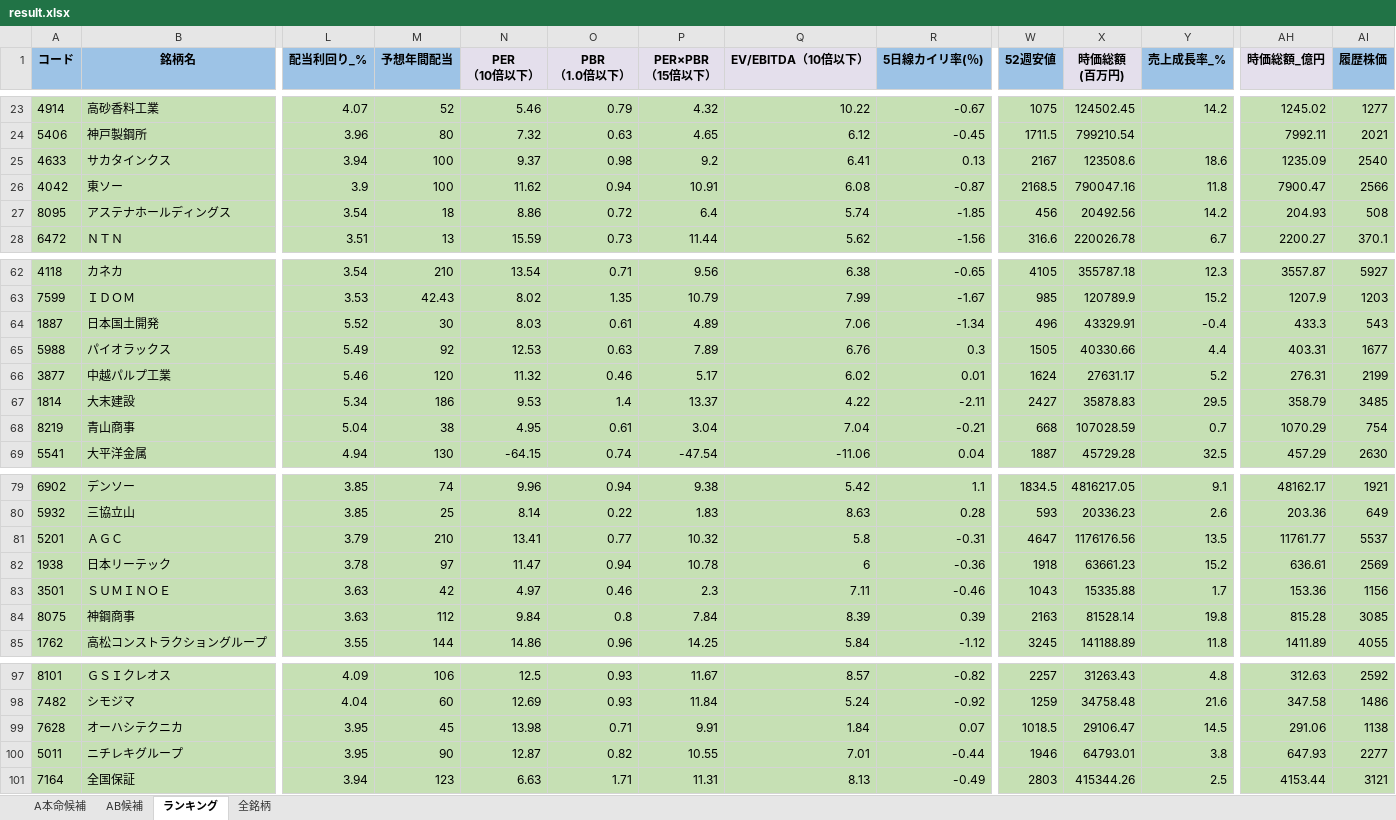
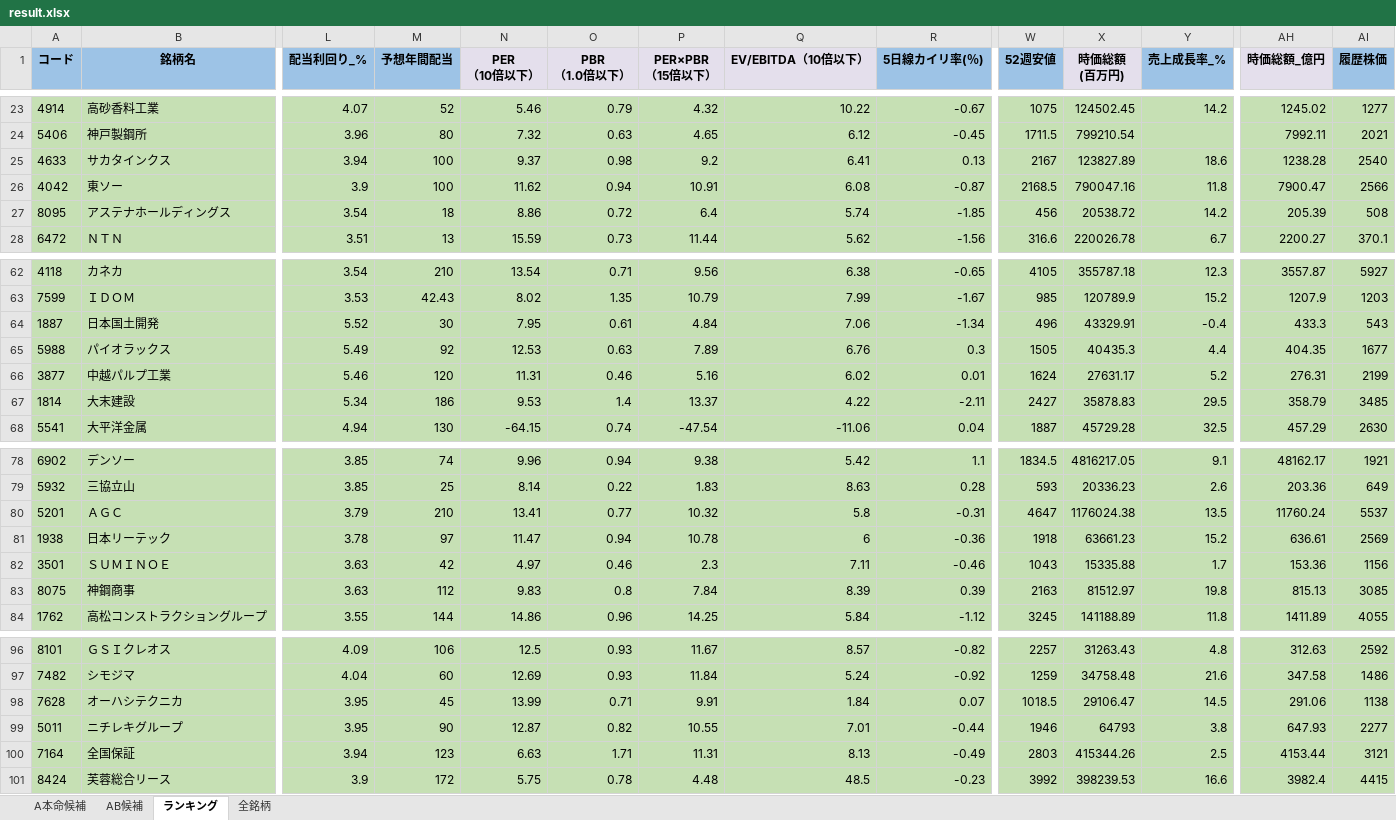
Before and after one commit to ku0909/screening, an Excel workbook: result.xlsx, sheet ランキング, drawn as a sheet; only a part is shown, gaps mark what is left out; values as stored, in another font and other column widths than the file's, no borders; removed rows and columns are numbered as before the commit, all else as after; rows hold the shown columns only; the diff covers the shown part only; the diff names each change by its address in the sheet, - before the commit and + after, or states it on an @@ line.

```diff
--- a/result.xlsx (sheet ランキング)
+++ b/result.xlsx (sheet ランキング)
-X25 (時価総額 (百万円)): 123508.6
+X25 (時価総額 (百万円)): 123827.89
-AH25 (時価総額_億円): 1235.09
+AH25 (時価総額_億円): 1238.28
-X27 (時価総額 (百万円)): 20492.56
+X27 (時価総額 (百万円)): 20538.72
-AH27 (時価総額_億円): 204.93
+AH27 (時価総額_億円): 205.39
-N64 (PER （10倍以下）): 8.03
+N64 (PER （10倍以下）): 7.95
-P64 (PER×PBR （15倍以下）): 4.89
+P64 (PER×PBR （15倍以下）): 4.84
-X65 (時価総額 (百万円)): 40330.66
+X65 (時価総額 (百万円)): 40435.3
-AH65 (時価総額_億円): 403.31
+AH65 (時価総額_億円): 404.35
-N66 (PER （10倍以下）): 11.32
+N66 (PER （10倍以下）): 11.31
-P66 (PER×PBR （15倍以下）): 5.17
+P66 (PER×PBR （15倍以下）): 5.16
-row 68: 8219 | 青山商事 | 5.04 | 38 | 4.95 | 0.61 | 3.04 | 7.04 | -0.21 | 668 | 107028.59 | 0.7 | 1070.29 | 754
-X80 (時価総額 (百万円)): 1176176.56
+X80 (時価総額 (百万円)): 1176024.38
-AH80 (時価総額_億円): 11761.77
+AH80 (時価総額_億円): 11760.24
-N83 (PER （10倍以下）): 9.84
+N83 (PER （10倍以下）): 9.83
-X83 (時価総額 (百万円)): 81528.14
+X83 (時価総額 (百万円)): 81512.97
-AH83 (時価総額_億円): 815.28
+AH83 (時価総額_億円): 815.13
-N98 (PER （10倍以下）): 13.98
+N98 (PER （10倍以下）): 13.99
-X99 (時価総額 (百万円)): 64793.01
+X99 (時価総額 (百万円)): 64793
+row 101: 8424 | 芙蓉総合リース | 3.9 | 172 | 5.75 | 0.78 | 4.48 | 48.5 | -0.23 | 3992 | 398239.53 | 16.6 | 3982.4 | 4415
```
Also changed, not shown: 2 edited cells elsewhere in this sheet, sheet 全銘柄, sheet AB候補, sheet A本命候補, 1 other file.
